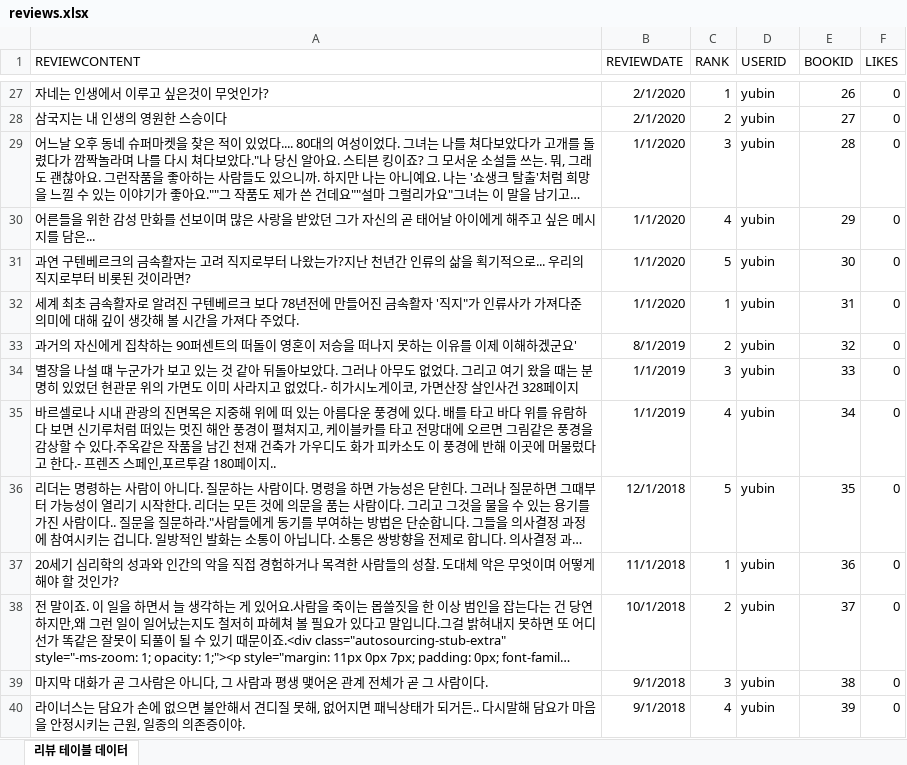
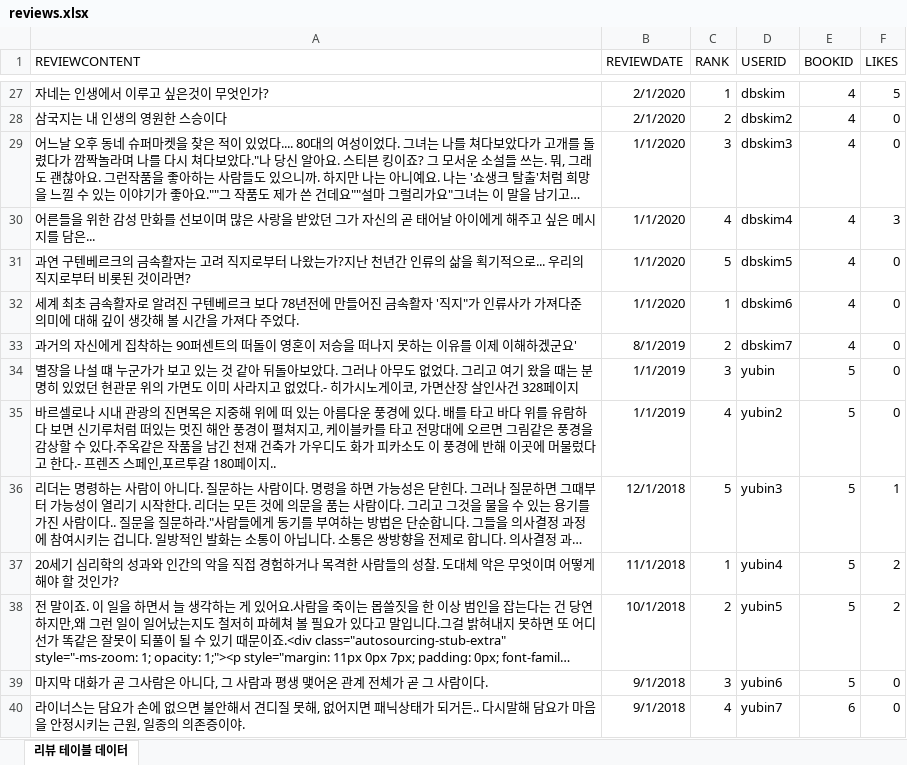
Before and after one commit to yubin-im/BookRecommendService_MVC2_Project, an Excel workbook: data/reviews.xlsx, sheet 리뷰 테이블 데이터, drawn as a sheet; only a part is shown, gaps mark what is left out; long unchanged cells end in …; values as stored, in another font and other column widths than the file's, no borders; the diff covers the shown part only; the diff names each change by its address in the sheet, - before the commit and + after, or states it on an @@ line.

```diff
--- a/data/reviews.xlsx (sheet 리뷰 테이블 데이터)
+++ b/data/reviews.xlsx (sheet 리뷰 테이블 데이터)
-D27 (USERID): yubin
+D27 (USERID): dbskim
-E27 (BOOKID): 26
+E27 (BOOKID): 4
-F27 (LIKES): 0
+F27 (LIKES): 5
-D28 (USERID): yubin
+D28 (USERID): dbskim2
-E28 (BOOKID): 27
+E28 (BOOKID): 4
-D29 (USERID): yubin
+D29 (USERID): dbskim3
-E29 (BOOKID): 28
+E29 (BOOKID): 4
-D30 (USERID): yubin
+D30 (USERID): dbskim4
-E30 (BOOKID): 29
+E30 (BOOKID): 4
-F30 (LIKES): 0
+F30 (LIKES): 3
-D31 (USERID): yubin
+D31 (USERID): dbskim5
-E31 (BOOKID): 30
+E31 (BOOKID): 4
-D32 (USERID): yubin
+D32 (USERID): dbskim6
-E32 (BOOKID): 31
+E32 (BOOKID): 4
-D33 (USERID): yubin
+D33 (USERID): dbskim7
-E33 (BOOKID): 32
+E33 (BOOKID): 4
-E34 (BOOKID): 33
+E34 (BOOKID): 5
-D35 (USERID): yubin
+D35 (USERID): yubin2
-E35 (BOOKID): 34
+E35 (BOOKID): 5
-D36 (USERID): yubin
+D36 (USERID): yubin3
-E36 (BOOKID): 35
+E36 (BOOKID): 5
-F36 (LIKES): 0
+F36 (LIKES): 1
-D37 (USERID): yubin
+D37 (USERID): yubin4
-E37 (BOOKID): 36
+E37 (BOOKID): 5
-F37:F38 (LIKES): 0
+F37:F38 (LIKES): 2
-D38 (USERID): yubin
+D38 (USERID): yubin5
-E38 (BOOKID): 37
+E38 (BOOKID): 5
-D39 (USERID): yubin
+D39 (USERID): yubin6
-E39 (BOOKID): 38
+E39 (BOOKID): 5
-D40 (USERID): yubin
+D40 (USERID): yubin7
-E40 (BOOKID): 39
+E40 (BOOKID): 6
```
Also changed, not shown: 1587 edited cells elsewhere in this sheet, data/books.xlsx, data/favorites.xlsx, 2 other files.
